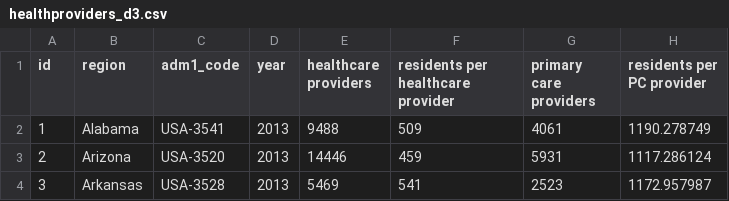
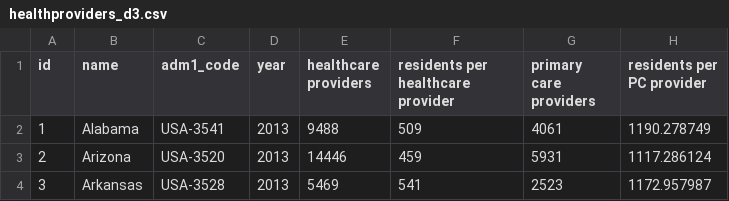
Before and after one commit to emilliganmaps/d3-coordinated-viz, a CSV file: data/healthproviders_d3.csv, drawn as a sheet; only a part is shown; the diff names each change by its address in the sheet, - before the commit and + after, or states it on an @@ line.

```diff
--- a/data/healthproviders_d3.csv
+++ b/data/healthproviders_d3.csv
-B1: region
+B1: name
```
Also changed, not shown: 2 other files.
